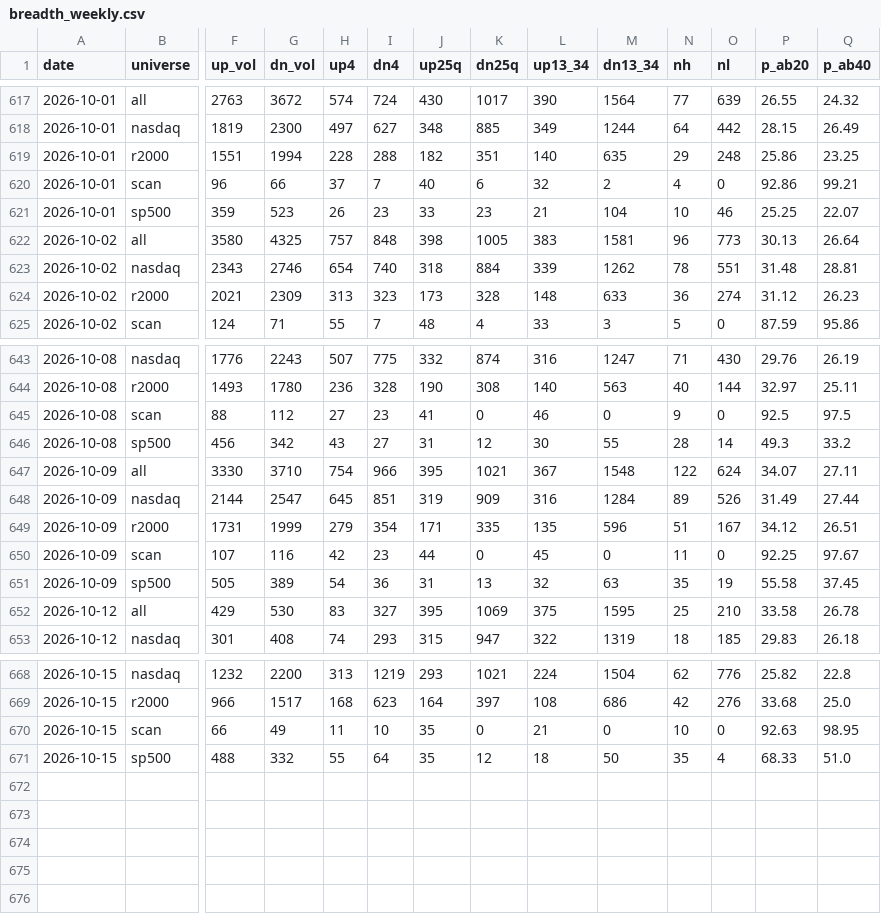
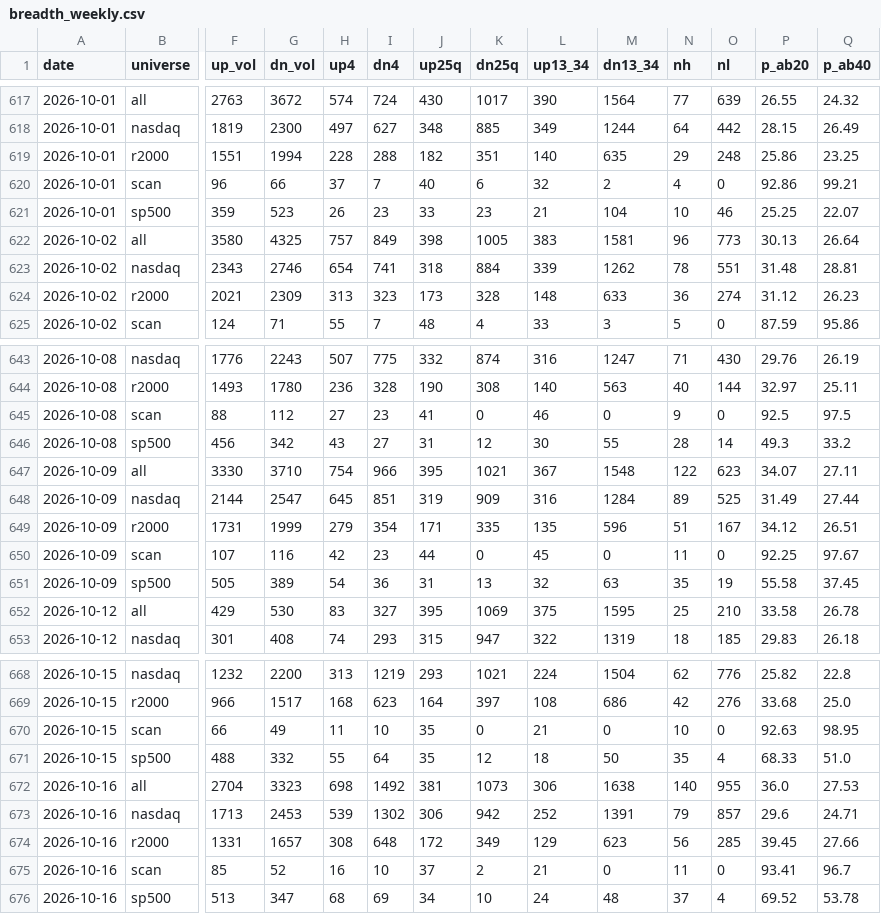
Before and after one commit to alexanderabe28-cpu/Theme--Heatmap, a CSV file: data/breadth_weekly.csv, drawn as a sheet; only a part is shown, gaps mark what is left out; rows hold the shown columns only; the diff names each change by its address in the sheet, - before the commit and + after, or states it on an @@ line.

```diff
--- a/data/breadth_weekly.csv
+++ b/data/breadth_weekly.csv
-I622 (dn4): 848
+I622 (dn4): 849
-I623 (dn4): 740
+I623 (dn4): 741
-O647 (nl): 624
+O647 (nl): 623
-O648 (nl): 526
+O648 (nl): 525
+row 672: 2026-10-16 | all | 2704 | 3323 | 698 | 1492 | 381 | 1073 | 306 | 1638 | 140 | 955 | 36.0 | 27.53
+row 673: 2026-10-16 | nasdaq | 1713 | 2453 | 539 | 1302 | 306 | 942 | 252 | 1391 | 79 | 857 | 29.6 | 24.71
+row 674: 2026-10-16 | r2000 | 1331 | 1657 | 308 | 648 | 172 | 349 | 129 | 623 | 56 | 285 | 39.45 | 27.66
+row 675: 2026-10-16 | scan | 85 | 52 | 16 | 10 | 37 | 2 | 21 | 0 | 11 | 0 | 93.41 | 96.7
+row 676: 2026-10-16 | sp500 | 513 | 347 | 68 | 69 | 34 | 10 | 24 | 48 | 37 | 4 | 69.52 | 53.78
```
Also changed, not shown: data/benchmarks.csv, data/breadth_daily.csv, 4 other files.
